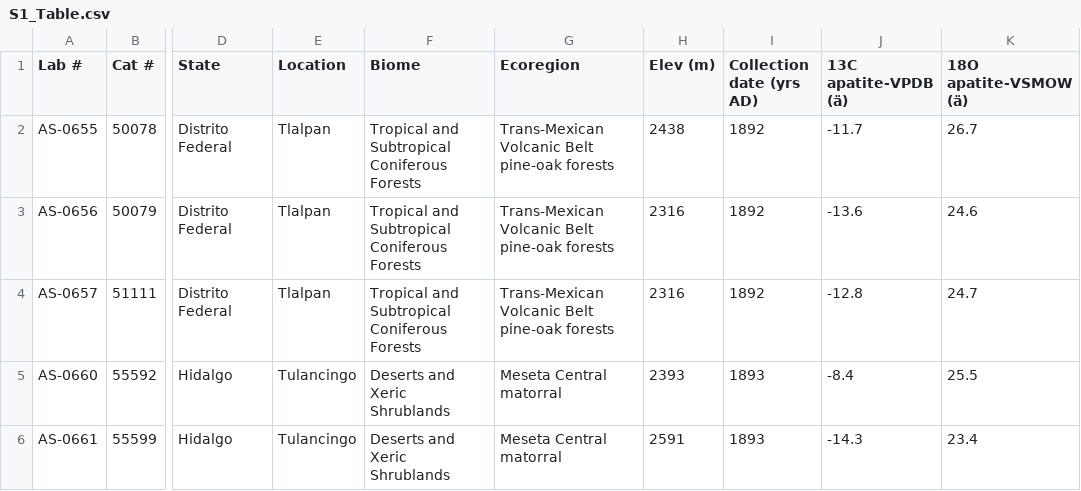
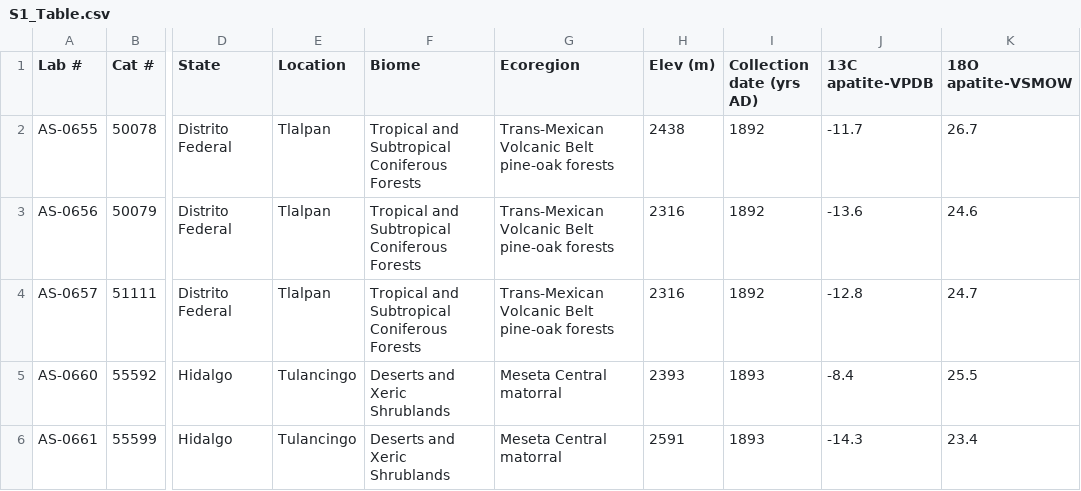
Before and after one commit to mazattack/Article-analysis, a CSV file: S1_Table.csv, drawn as a sheet; only a part is shown, gaps mark what is left out; the diff names each change by its address in the sheet, - before the commit and + after, or states it on an @@ line.

Commit message:
yas

```diff
--- a/S1_Table.csv
+++ b/S1_Table.csv
-J1: 13C apatite-VPDB (ä)
+J1: 13C apatite-VPDB
-K1: 18O apatite-VSMOW (ä)
+K1: 18O apatite-VSMOW
```
